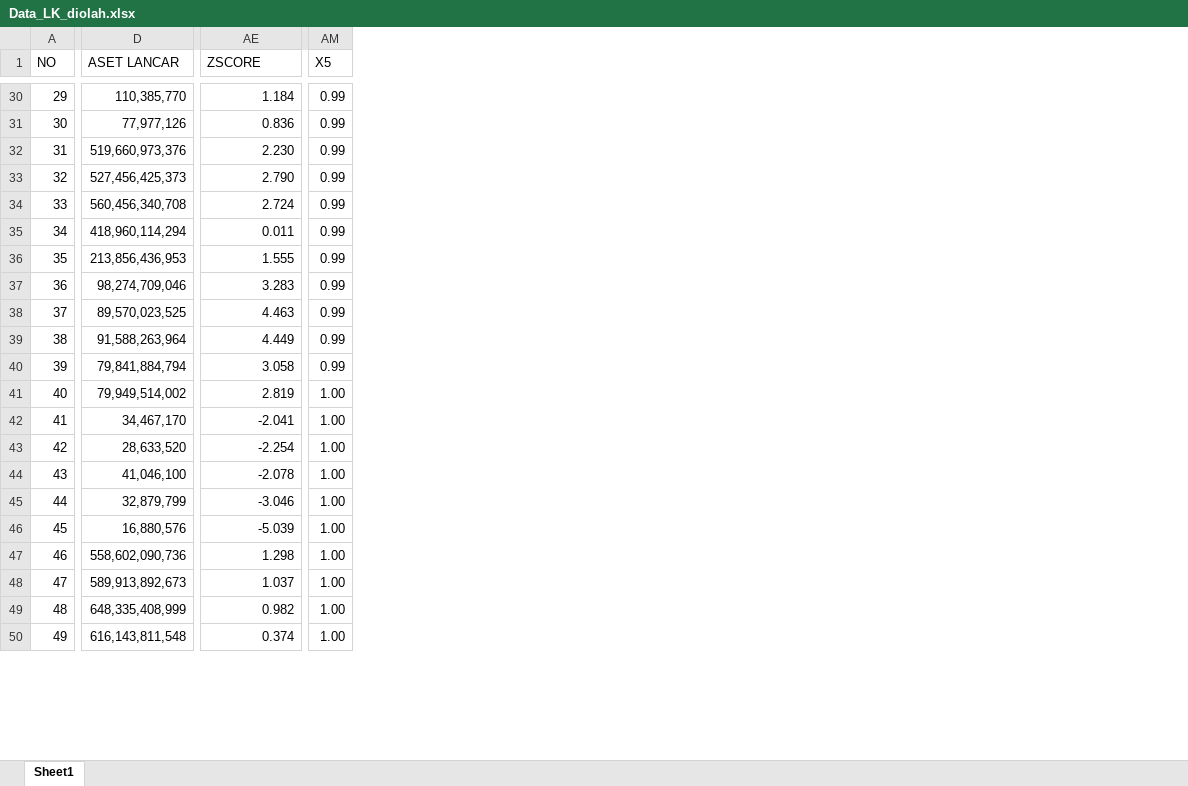
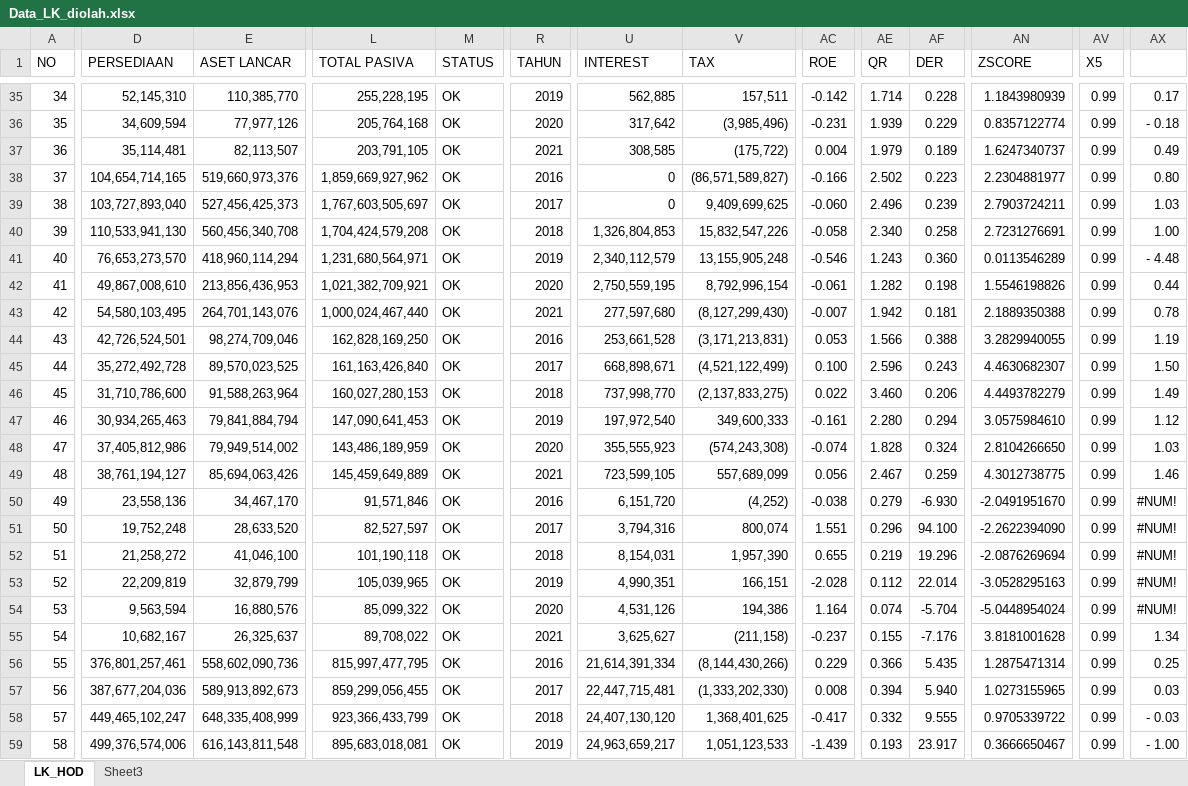
Before and after one commit to yulisetyo/kuliah, an Excel workbook: SKRIPSI_BUNDA/Data_LK_diolah.xlsx, sheet LK_HOD, drawn as a sheet; only a part is shown, gaps mark what is left out; values as stored, in another font and other column widths than the file's, no cell formats; addresses are those after the commit; rows hold the shown columns only; the diff covers the shown part only; the diff names each change by its address in the sheet, - before the commit and + after, or states it on an @@ line.

```diff
--- a/SKRIPSI_BUNDA/Data_LK_diolah.xlsx (sheet LK_HOD)
+++ b/SKRIPSI_BUNDA/Data_LK_diolah.xlsx (sheet LK_HOD)
-sheet tab: Sheet1
+sheet tab: LK_HOD
+sheet tab: Sheet3
+column D (PERSEDIAAN), rows 35-36: 52,145,310 | 34,609,594; rows 38-42: 104,654,714,165 | 103,727,893,040 | 110,533,941,130 | 76,653,273,570 | 49,867,008,610; rows 44-48: 42,726,524,501 | 35,272,492,728 | 31,710,786,600 | 30,934,265,463 | 37,405,812,986; rows 50-54: 23,558,136 | 19,752,248 | 21,258,272 | 22,209,819 | 9,563,594; rows 56-59: 376,801,257,461 | 387,677,204,036 | 449,465,102,247 | 499,376,574,006
+column L (TOTAL PASIVA), rows 35-36: 255,228,195 | 205,764,168; rows 38-42: 1,859,669,927,962 | 1,767,603,505,697 | 1,704,424,579,208 | 1,231,680,564,971 | 1,021,382,709,921; rows 44-48: 162,828,169,250 | 161,163,426,840 | 160,027,280,153 | 147,090,641,453 | 143,486,189,959; rows 50-54: 91,571,846 | 82,527,597 | 101,190,118 | 105,039,965 | 85,099,322; rows 56-59: 815,997,477,795 | 859,299,056,455 | 923,366,433,799 | 895,683,018,081
+column M (STATUS), rows 35-36: OK | OK; rows 38-42: all OK; rows 44-48: all OK; rows 50-54: all OK; rows 56-59: all OK
+column R (TAHUN), rows 35-36: 2019 | 2020; rows 38-42: 2016 | 2017 | 2018 | 2019 | 2020; rows 44-48: 2016 | 2017 | 2018 | 2019 | 2020; rows 50-54: 2016 | 2017 | 2018 | 2019 | 2020; rows 56-59: 2016 | 2017 | 2018 | 2019
+column U (INTEREST), rows 35-36: 562,885 | 317,642; rows 38-42: 0 | 0 | 1,326,804,853 | 2,340,112,579 | 2,750,559,195; rows 44-48: 253,661,528 | 668,898,671 | 737,998,770 | 197,972,540 | 355,555,923; rows 50-54: 6,151,720 | 3,794,316 | 8,154,031 | 4,990,351 | 4,531,126; rows 56-59: 21,614,391,334 | 22,447,715,481 | 24,407,130,120 | 24,963,659,217
+column V (TAX), rows 35-36: 157,511 | (3,985,496); rows 38-42: (86,571,589,827) | 9,409,699,625 | 15,832,547,226 | 13,155,905,248 | 8,792,996,154; rows 44-48: (3,171,213,831) | (4,521,122,499) | (2,137,833,275) | 349,600,333 | (574,243,308); rows 50-54: (4,252) | 800,074 | 1,957,390 | 166,151 | 194,386; rows 56-59: (8,144,430,266) | (1,333,202,330) | 1,368,401,625 | 1,051,123,533
+column AC (ROE), rows 35-36: -0.142 | -0.231; rows 38-42: -0.166 | -0.060 | -0.058 | -0.546 | -0.061; rows 44-48: 0.053 | 0.100 | 0.022 | -0.161 | -0.074; rows 50-54: -0.038 | 1.551 | 0.655 | -2.028 | 1.164; rows 56-59: 0.229 | 0.008 | -0.417 | -1.439
+column AE (QR), rows 35-36: 1.714 | 1.939; rows 38-42: 2.502 | 2.496 | 2.340 | 1.243 | 1.282; rows 44-48: 1.566 | 2.596 | 3.460 | 2.280 | 1.828; rows 50-54: 0.279 | 0.296 | 0.219 | 0.112 | 0.074; rows 56-59: 0.366 | 0.394 | 0.332 | 0.193
+column AF (DER), rows 35-36: 0.228 | 0.229; rows 38-42: 0.223 | 0.239 | 0.258 | 0.360 | 0.198; rows 44-48: 0.388 | 0.243 | 0.206 | 0.294 | 0.324; rows 50-54: -6.930 | 94.100 | 19.296 | 22.014 | -5.704; rows 56-59: 5.435 | 5.940 | 9.555 | 23.917
+column AX, rows 35-36: 0.17 | - 0.18; rows 38-42: 0.80 | 1.03 | 1.00 | - 4.48 | 0.44; rows 44-48: 1.19 | 1.50 | 1.49 | 1.12 | 1.03; rows 50-54: all #NUM!; rows 56-59: 0.25 | 0.03 | - 0.03 | - 1.00
@@ column A (NO) renumbered between rows 8 and 90 @@
-AN35 (ZSCORE): 1.184
+AN35 (ZSCORE): 1.1843980939
-AN36 (ZSCORE): 0.836
+AN36 (ZSCORE): 0.8357122774
+row 37: 36 | 35,114,481 | 82,113,507 | 203,791,105 | OK | 2021 | 308,585 | (175,722) | 0.004 | 1.979 | 0.189 | 1.6247340737 | 0.99 | 0.49
-AN38 (ZSCORE): 2.230
+AN38 (ZSCORE): 2.2304881977
-AN39 (ZSCORE): 2.790
+AN39 (ZSCORE): 2.7903724211
-AN40 (ZSCORE): 2.724
+AN40 (ZSCORE): 2.7231276691
-AN41 (ZSCORE): 0.011
+AN41 (ZSCORE): 0.0113546289
-AN42 (ZSCORE): 1.555
+AN42 (ZSCORE): 1.5546198826
+row 43: 42 | 54,580,103,495 | 264,701,143,076 | 1,000,024,467,440 | OK | 2021 | 277,597,680 | (8,127,299,430) | -0.007 | 1.942 | 0.181 | 2.1889350388 | 0.99 | 0.78
-AN44 (ZSCORE): 3.283
+AN44 (ZSCORE): 3.2829940055
-AN45 (ZSCORE): 4.463
+AN45 (ZSCORE): 4.4630682307
-AN46 (ZSCORE): 4.449
+AN46 (ZSCORE): 4.4493782279
-AN47 (ZSCORE): 3.058
+AN47 (ZSCORE): 3.0575984610
-AN48 (ZSCORE): 2.819
+AN48 (ZSCORE): 2.8104266650
-AV48 (X5): 1.00
+AV48 (X5): 0.99
+row 49: 48 | 38,761,194,127 | 85,694,063,426 | 145,459,649,889 | OK | 2021 | 723,599,105 | 557,689,099 | 0.056 | 2.467 | 0.259 | 4.3012738775 | 0.99 | 1.46
-AN50 (ZSCORE): -2.041
+AN50 (ZSCORE): -2.0491951670
-AV50:AV54 (X5): 1.00
+AV50:AV54 (X5): 0.99
-AN51 (ZSCORE): -2.254
+AN51 (ZSCORE): -2.2622394090
-AN52 (ZSCORE): -2.078
+AN52 (ZSCORE): -2.0876269694
-AN53 (ZSCORE): -3.046
+AN53 (ZSCORE): -3.0528295163
-AN54 (ZSCORE): -5.039
+AN54 (ZSCORE): -5.0448954024
+row 55: 54 | 10,682,167 | 26,325,637 | 89,708,022 | OK | 2021 | 3,625,627 | (211,158) | -0.237 | 0.155 | -7.176 | 3.8181001628 | 0.99 | 1.34
-AN56 (ZSCORE): 1.298
+AN56 (ZSCORE): 1.2875471314
-AV56:AV59 (X5): 1.00
+AV56:AV59 (X5): 0.99
-AN57 (ZSCORE): 1.037
+AN57 (ZSCORE): 1.0273155965
-AN58 (ZSCORE): 0.982
+AN58 (ZSCORE): 0.9705339722
-AN59 (ZSCORE): 0.374
+AN59 (ZSCORE): 0.3666650467
```
Also changed, not shown: 11 added rows, 1 added column and 119 edited cells elsewhere in this sheet, cell formats, formulas that keep their value, 7 other files.
